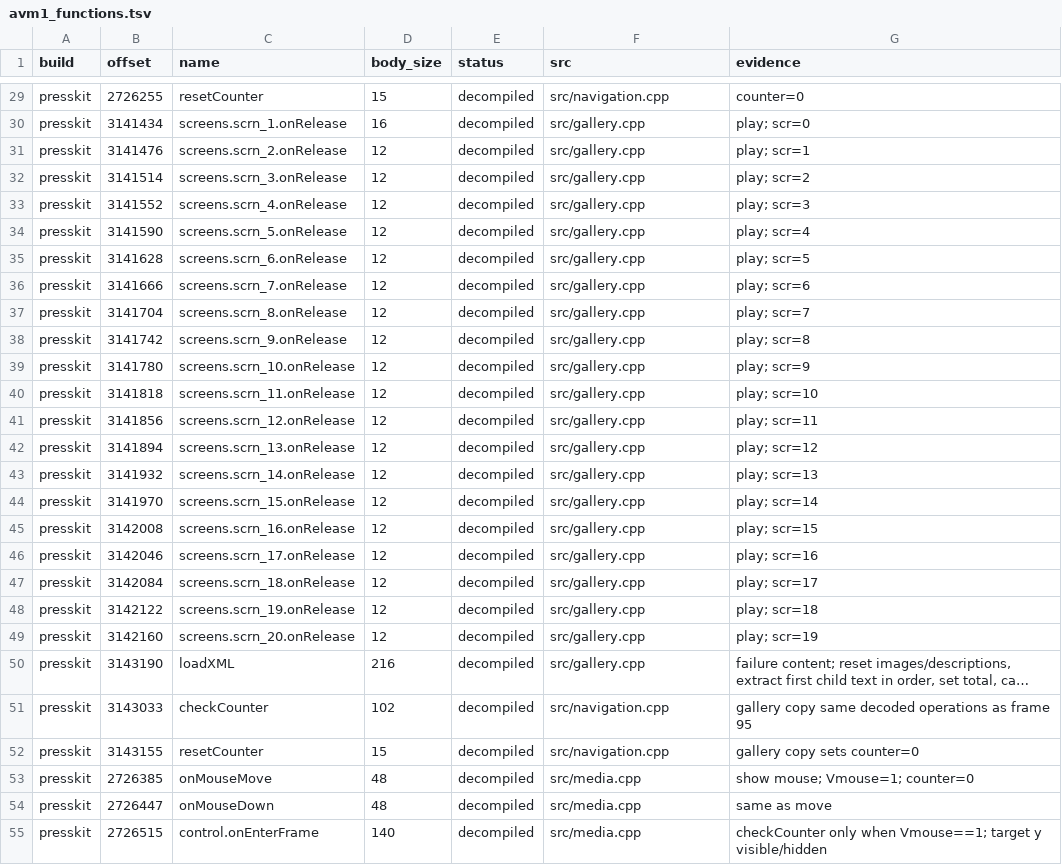
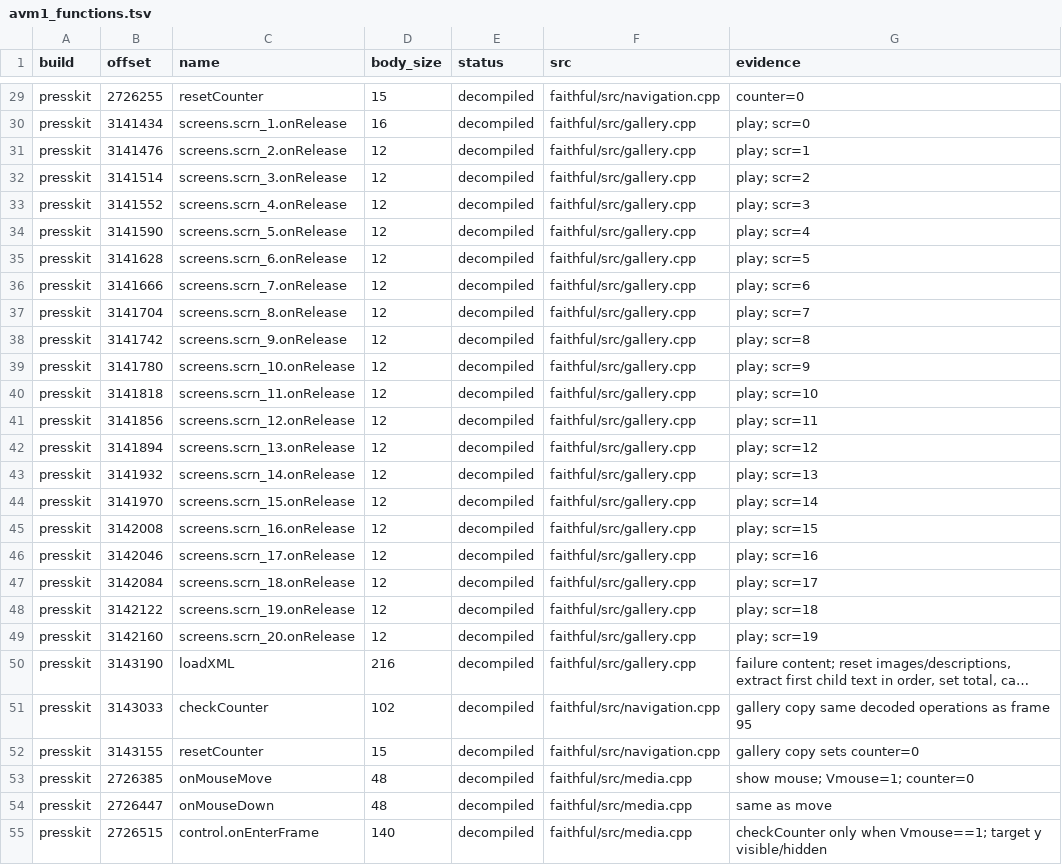
Before and after one commit to lizardpeter/black-ops-1-press-kit-decomp, a TSV file: records/avm1_functions.tsv, drawn as a sheet; only a part is shown, gaps mark what is left out; long unchanged cells end in …; the diff covers the shown part only; the diff names each change by its address in the sheet, - before the commit and + after, or states it on an @@ line.

Commit message:
Separate faithful C++, enhanced C++, and primary enhanced Rust targets

```diff
--- a/records/avm1_functions.tsv
+++ b/records/avm1_functions.tsv
-F29 (src): src/navigation.cpp
+F29 (src): faithful/src/navigation.cpp
-F30:F50 (src): src/gallery.cpp
+F30:F50 (src): faithful/src/gallery.cpp
-F51:F52 (src): src/navigation.cpp
+F51:F52 (src): faithful/src/navigation.cpp
-F53:F55 (src): src/media.cpp
+F53:F55 (src): faithful/src/media.cpp
```
Also changed, not shown: 46 edited cells elsewhere in this file, 35 other files.
